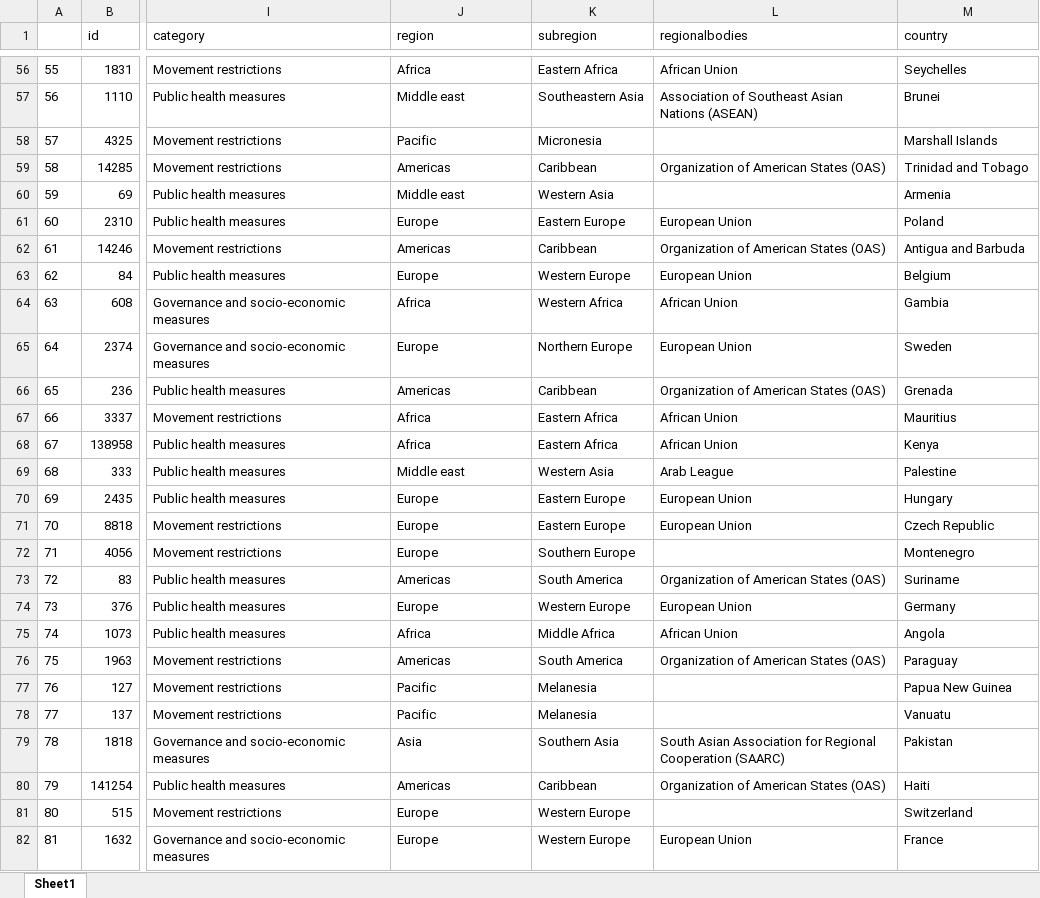
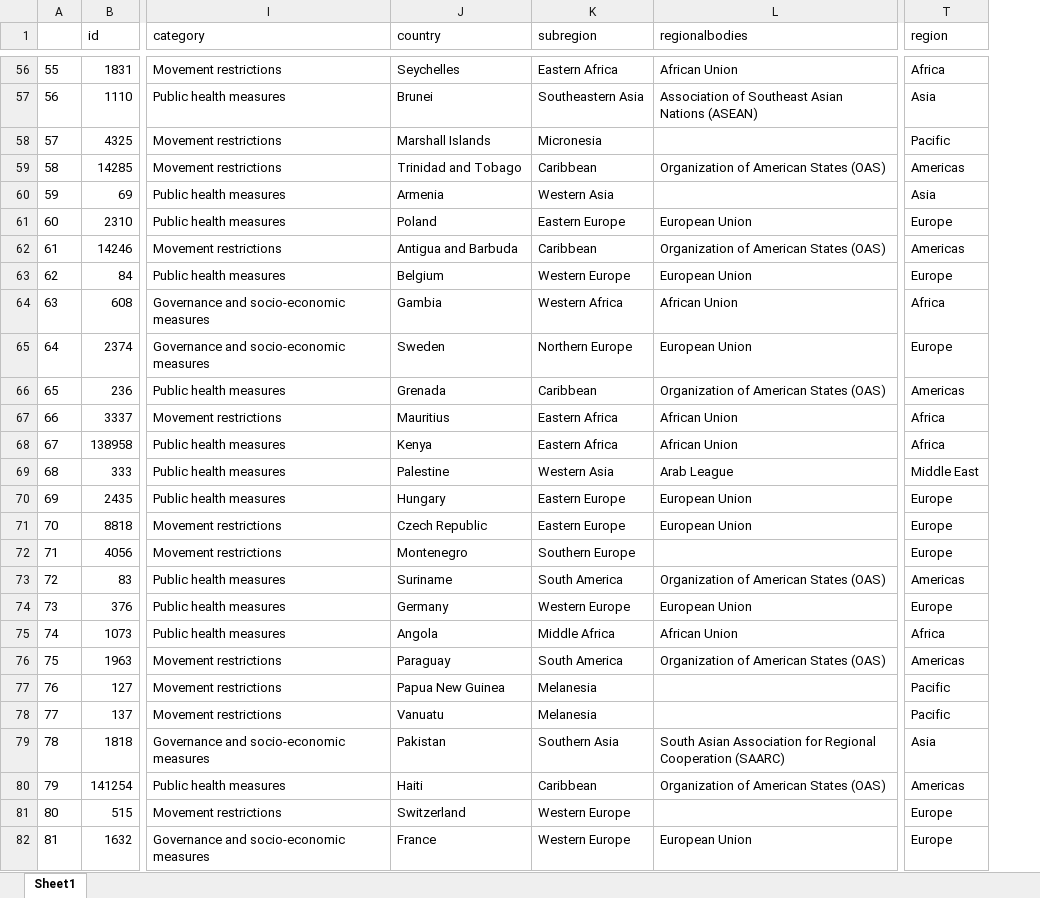
Before and after one commit to Angelikini/Regional-government-measures-covid19, an Excel workbook: firstmeasurebycountry.xlsx, sheet Sheet1, drawn as a sheet; only a part is shown, gaps mark what is left out; values as stored, in another font and other column widths than the file's, no borders; removed rows and columns are numbered as before the commit, all else as after; the diff covers the shown part only; the diff names each change by its address in the sheet, - before the commit and + after, or states it on an @@ line.

```diff
--- a/firstmeasurebycountry.xlsx (sheet Sheet1)
+++ b/firstmeasurebycountry.xlsx (sheet Sheet1)
-column M (country), rows 56-82: Seychelles | Brunei | Marshall Islands | Trinidad and Tobago | Armenia | Poland | Antigua and Barbuda | Belgium | Gambia | Sweden | Grenada | Mauritius | Kenya | Palestine | Hungary | Czech Republic | Montenegro | Suriname | Germany | Angola | Paraguay | Papua New Guinea | Vanuatu | Pakistan | Haiti | Switzerland | France
+column T (region), rows 56-82: Africa | Asia | Pacific | Americas | Asia | Europe | Americas | Europe | Africa | Europe | Americas | Africa | Africa | Middle East | Europe | Europe | Europe | Americas | Europe | Africa | Americas | Pacific | Pacific | Asia | Americas | Europe | Europe
-J1: region
+J1: country
-J56 (country): Africa
+J56 (country): Seychelles
-J57 (country): Middle east
+J57 (country): Brunei
-J58 (country): Pacific
+J58 (country): Marshall Islands
-J59 (country): Americas
+J59 (country): Trinidad and Tobago
-J60 (country): Middle east
+J60 (country): Armenia
-J61 (country): Europe
+J61 (country): Poland
-J62 (country): Americas
+J62 (country): Antigua and Barbuda
-J63 (country): Europe
+J63 (country): Belgium
-J64 (country): Africa
+J64 (country): Gambia
-J65 (country): Europe
+J65 (country): Sweden
-J66 (country): Americas
+J66 (country): Grenada
-J67 (country): Africa
+J67 (country): Mauritius
-J68 (country): Africa
+J68 (country): Kenya
-J69 (country): Middle east
+J69 (country): Palestine
-J70 (country): Europe
+J70 (country): Hungary
-J71 (country): Europe
+J71 (country): Czech Republic
-J72 (country): Europe
+J72 (country): Montenegro
-J73 (country): Americas
+J73 (country): Suriname
-J74 (country): Europe
+J74 (country): Germany
-J75 (country): Africa
+J75 (country): Angola
-J76 (country): Americas
+J76 (country): Paraguay
-J77 (country): Pacific
+J77 (country): Papua New Guinea
-J78 (country): Pacific
+J78 (country): Vanuatu
-J79 (country): Asia
+J79 (country): Pakistan
-J80 (country): Americas
+J80 (country): Haiti
-J81 (country): Europe
+J81 (country): Switzerland
-J82 (country): Europe
+J82 (country): France
```
Also changed, not shown: 168 edited cells elsewhere in this sheet, first_measure_first_case_comparison.xlsx, firstmeasurebycategory.xlsx, 21 other files.
